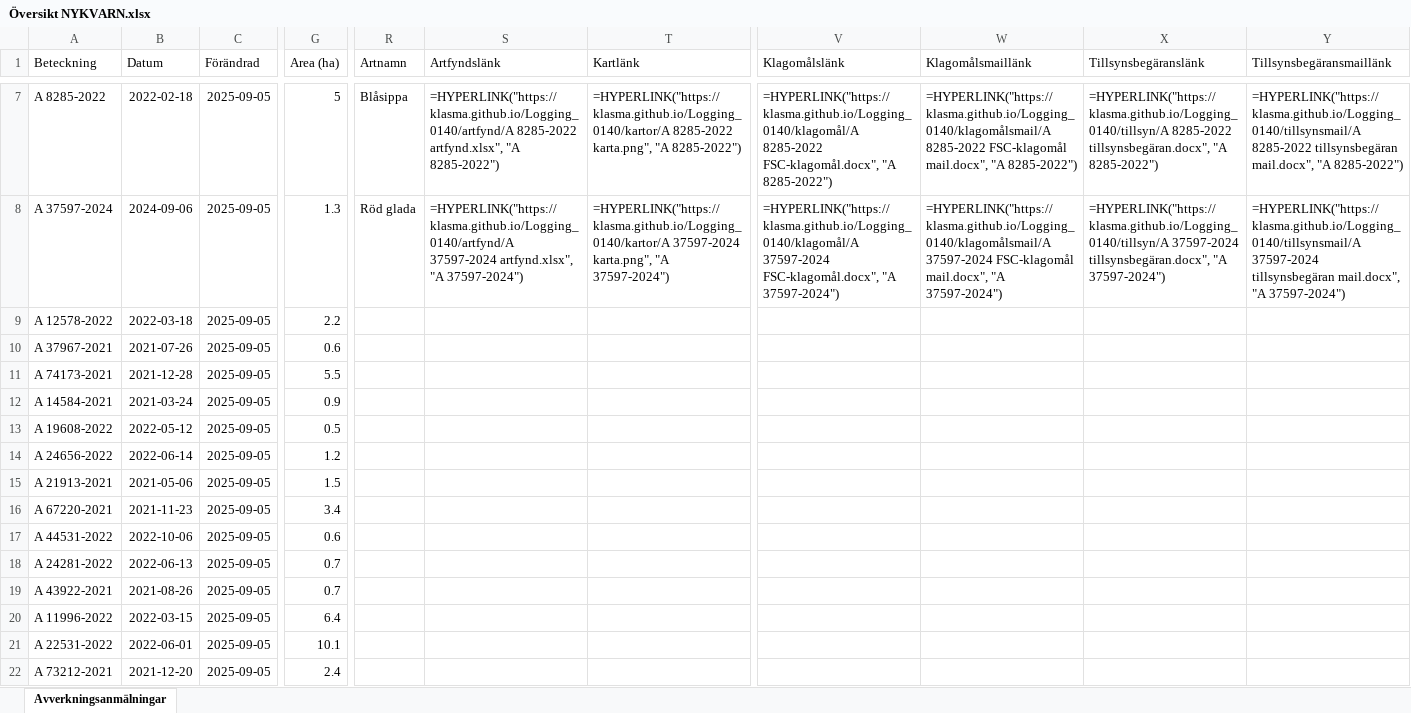
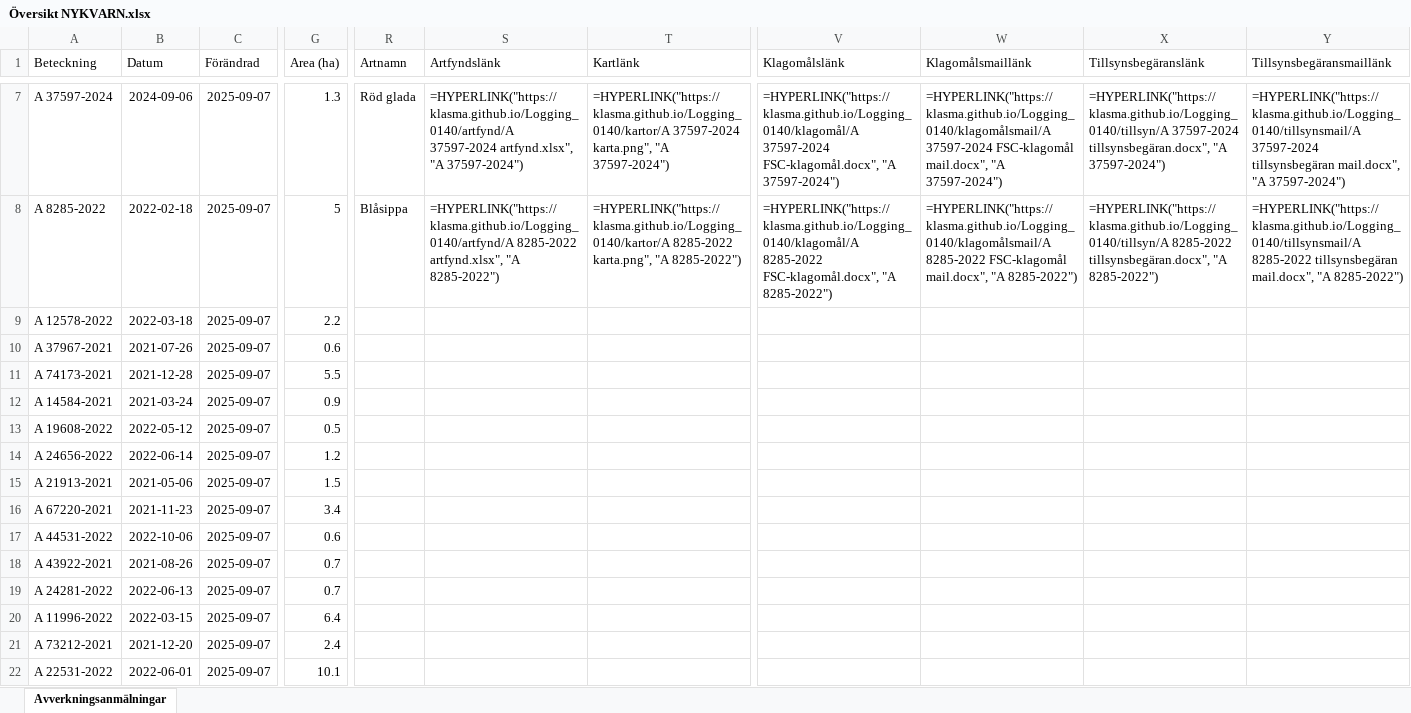
Before and after one commit to klasma/Logging_0140, an Excel workbook: Översikt NYKVARN.xlsx, sheet Avverkningsanmälningar, drawn as a sheet; only a part is shown, gaps mark what is left out; values as stored, in another font and other column widths than the file's, no borders; formulas without a stored value are shown as written; the diff covers the shown part only; the diff names each change by its address in the sheet, - before the commit and + after, or states it on an @@ line.

```diff
--- a/Översikt NYKVARN.xlsx (sheet Avverkningsanmälningar)
+++ b/Översikt NYKVARN.xlsx (sheet Avverkningsanmälningar)
-A7 (Beteckning): A 8285-2022
+A7 (Beteckning): A 37597-2024
-B7 (Datum): 2022-02-18
+B7 (Datum): 2024-09-06
-C7:C22 (Förändrad): 2025-09-05
+C7:C22 (Förändrad): 2025-09-07
-G7 (Area (ha)): 5
+G7 (Area (ha)): 1.3
-R7 (Artnamn): Blåsippa
+R7 (Artnamn): Röd glada
-S7 (Artfyndslänk): =HYPERLINK("https://klasma.github.io/Logging_0140/artfynd/A 8285-2022 artfynd.xlsx", "A 8285-2022")
+S7 (Artfyndslänk): =HYPERLINK("https://klasma.github.io/Logging_0140/artfynd/A 37597-2024 artfynd.xlsx", "A 37597-2024")
-T7 (Kartlänk): =HYPERLINK("https://klasma.github.io/Logging_0140/kartor/A 8285-2022 karta.png", "A 8285-2022")
+T7 (Kartlänk): =HYPERLINK("https://klasma.github.io/Logging_0140/kartor/A 37597-2024 karta.png", "A 37597-2024")
-V7 (Klagomålslänk): =HYPERLINK("https://klasma.github.io/Logging_0140/klagomål/A 8285-2022 FSC-klagomål.docx", "A 8285-2022")
+V7 (Klagomålslänk): =HYPERLINK("https://klasma.github.io/Logging_0140/klagomål/A 37597-2024 FSC-klagomål.docx", "A 37597-2024")
-W7 (Klagomålsmaillänk): =HYPERLINK("https://klasma.github.io/Logging_0140/klagomålsmail/A 8285-2022 FSC-klagomål mail.docx", "A 8285-2022")
+W7 (Klagomålsmaillänk): =HYPERLINK("https://klasma.github.io/Logging_0140/klagomålsmail/A 37597-2024 FSC-klagomål mail.docx", "A 37597-2024")
-X7 (Tillsynsbegäranslänk): =HYPERLINK("https://klasma.github.io/Logging_0140/tillsyn/A 8285-2022 tillsynsbegäran.docx", "A 8285-2022")
+X7 (Tillsynsbegäranslänk): =HYPERLINK("https://klasma.github.io/Logging_0140/tillsyn/A 37597-2024 tillsynsbegäran.docx", "A 37597-2024")
-Y7 (Tillsynsbegäransmaillänk): =HYPERLINK("https://klasma.github.io/Logging_0140/tillsynsmail/A 8285-2022 tillsynsbegäran mail.docx", "A 8285-2022")
+Y7 (Tillsynsbegäransmaillänk): =HYPERLINK("https://klasma.github.io/Logging_0140/tillsynsmail/A 37597-2024 tillsynsbegäran mail.docx", "A 37597-2024")
-A8 (Beteckning): A 37597-2024
+A8 (Beteckning): A 8285-2022
-B8 (Datum): 2024-09-06
+B8 (Datum): 2022-02-18
-G8 (Area (ha)): 1.3
+G8 (Area (ha)): 5
-R8 (Artnamn): Röd glada
+R8 (Artnamn): Blåsippa
-S8 (Artfyndslänk): =HYPERLINK("https://klasma.github.io/Logging_0140/artfynd/A 37597-2024 artfynd.xlsx", "A 37597-2024")
+S8 (Artfyndslänk): =HYPERLINK("https://klasma.github.io/Logging_0140/artfynd/A 8285-2022 artfynd.xlsx", "A 8285-2022")
-T8 (Kartlänk): =HYPERLINK("https://klasma.github.io/Logging_0140/kartor/A 37597-2024 karta.png", "A 37597-2024")
+T8 (Kartlänk): =HYPERLINK("https://klasma.github.io/Logging_0140/kartor/A 8285-2022 karta.png", "A 8285-2022")
-V8 (Klagomålslänk): =HYPERLINK("https://klasma.github.io/Logging_0140/klagomål/A 37597-2024 FSC-klagomål.docx", "A 37597-2024")
+V8 (Klagomålslänk): =HYPERLINK("https://klasma.github.io/Logging_0140/klagomål/A 8285-2022 FSC-klagomål.docx", "A 8285-2022")
-W8 (Klagomålsmaillänk): =HYPERLINK("https://klasma.github.io/Logging_0140/klagomålsmail/A 37597-2024 FSC-klagomål mail.docx", "A 37597-2024")
+W8 (Klagomålsmaillänk): =HYPERLINK("https://klasma.github.io/Logging_0140/klagomålsmail/A 8285-2022 FSC-klagomål mail.docx", "A 8285-2022")
-X8 (Tillsynsbegäranslänk): =HYPERLINK("https://klasma.github.io/Logging_0140/tillsyn/A 37597-2024 tillsynsbegäran.docx", "A 37597-2024")
+X8 (Tillsynsbegäranslänk): =HYPERLINK("https://klasma.github.io/Logging_0140/tillsyn/A 8285-2022 tillsynsbegäran.docx", "A 8285-2022")
-Y8 (Tillsynsbegäransmaillänk): =HYPERLINK("https://klasma.github.io/Logging_0140/tillsynsmail/A 37597-2024 tillsynsbegäran mail.docx", "A 37597-2024")
+Y8 (Tillsynsbegäransmaillänk): =HYPERLINK("https://klasma.github.io/Logging_0140/tillsynsmail/A 8285-2022 tillsynsbegäran mail.docx", "A 8285-2022")
-A18 (Beteckning): A 24281-2022
+A18 (Beteckning): A 43922-2021
-B18 (Datum): 2022-06-13
+B18 (Datum): 2021-08-26
-A19 (Beteckning): A 43922-2021
+A19 (Beteckning): A 24281-2022
-B19 (Datum): 2021-08-26
+B19 (Datum): 2022-06-13
-A21 (Beteckning): A 22531-2022
+A21 (Beteckning): A 73212-2021
-B21 (Datum): 2022-06-01
+B21 (Datum): 2021-12-20
-G21 (Area (ha)): 10.1
+G21 (Area (ha)): 2.4
-A22 (Beteckning): A 73212-2021
+A22 (Beteckning): A 22531-2022
-B22 (Datum): 2021-12-20
+B22 (Datum): 2022-06-01
-G22 (Area (ha)): 2.4
+G22 (Area (ha)): 10.1
```
Also changed, not shown: 292 edited cells elsewhere in this sheet, artfynd/A 11388-2024 artfynd.xlsx, artfynd/A 23279-2025 artfynd.xlsx, 36 other files.
